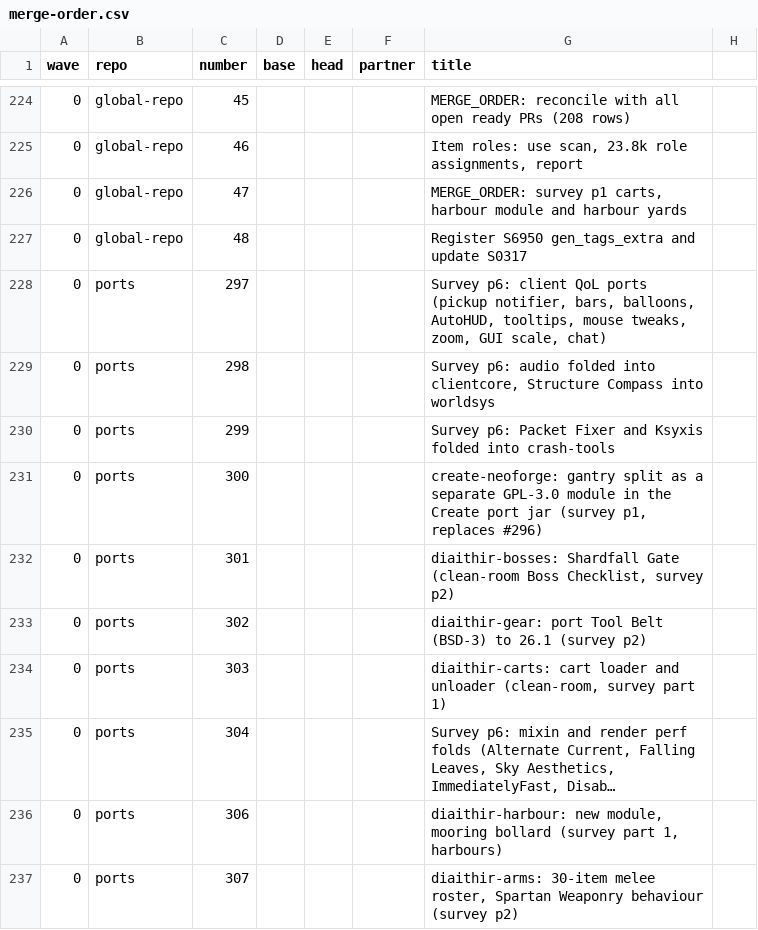
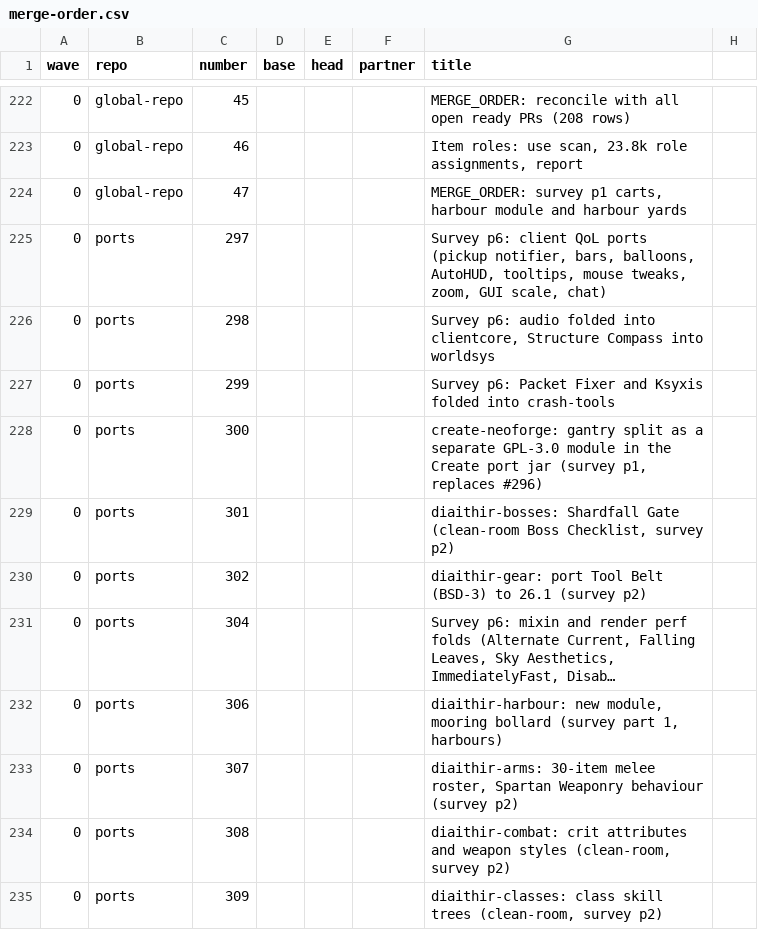
Before and after one commit to GeddyLifeson/Global-Repo, a CSV file: merge-safe/merge-order.csv, drawn as a sheet; only a part is shown, gaps mark what is left out; the shorter side is filled out with more unchanged rows; long unchanged cells end in …; the diff covers the shown part only; the diff names each change by its address in the sheet, - before the commit and + after, or states it on an @@ line.

```diff
--- a/merge-safe/merge-order.csv
+++ b/merge-safe/merge-order.csv
-row 227: 0 | global-repo | 48 |  |  |  | Register S6950 gen_tags_extra and update S0317
-row 234: 0 | ports | 303 |  |  |  | diaithir-carts: cart loader and unloader (clean-room, survey part 1)
```
Also changed, not shown: 9 removed rows and 2 edited cells elsewhere in this file.
